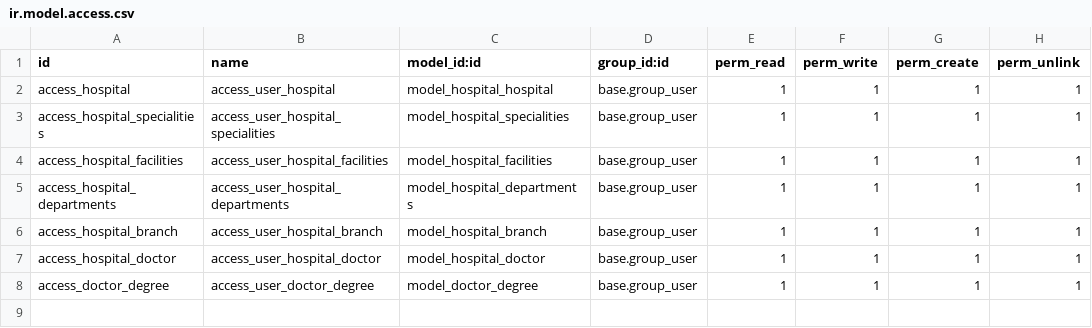
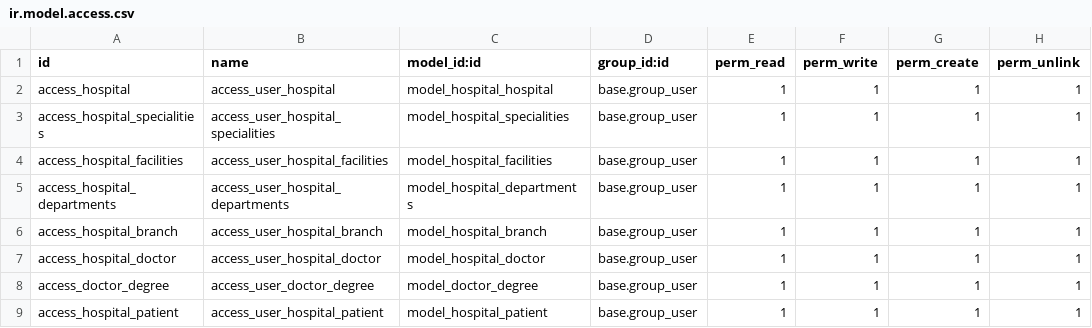
Before and after one commit to baldev-ak/hospital_management, a CSV file: Workspace/hospital_management/security/ir.model.access.csv, drawn as a sheet.

Commit message:
[ADD] Patients models, view, menubar and smartbutton added

```diff
--- a/Workspace/hospital_management/security/ir.model.access.csv
+++ b/Workspace/hospital_management/security/ir.model.access.csv
@@ -8 +8,2 @@ access_hospital_doctor,access_user_hospital_doctor,model_hospital_doctor,base.gr
 access_doctor_degree,access_user_doctor_degree,model_doctor_degree,base.group_user,1,1,1,1
+access_hospital_patient,access_user_hospital_patient,model_hospital_patient,base.group_user,1,1,1,1
```
Also changed, not shown: 7 other files.
